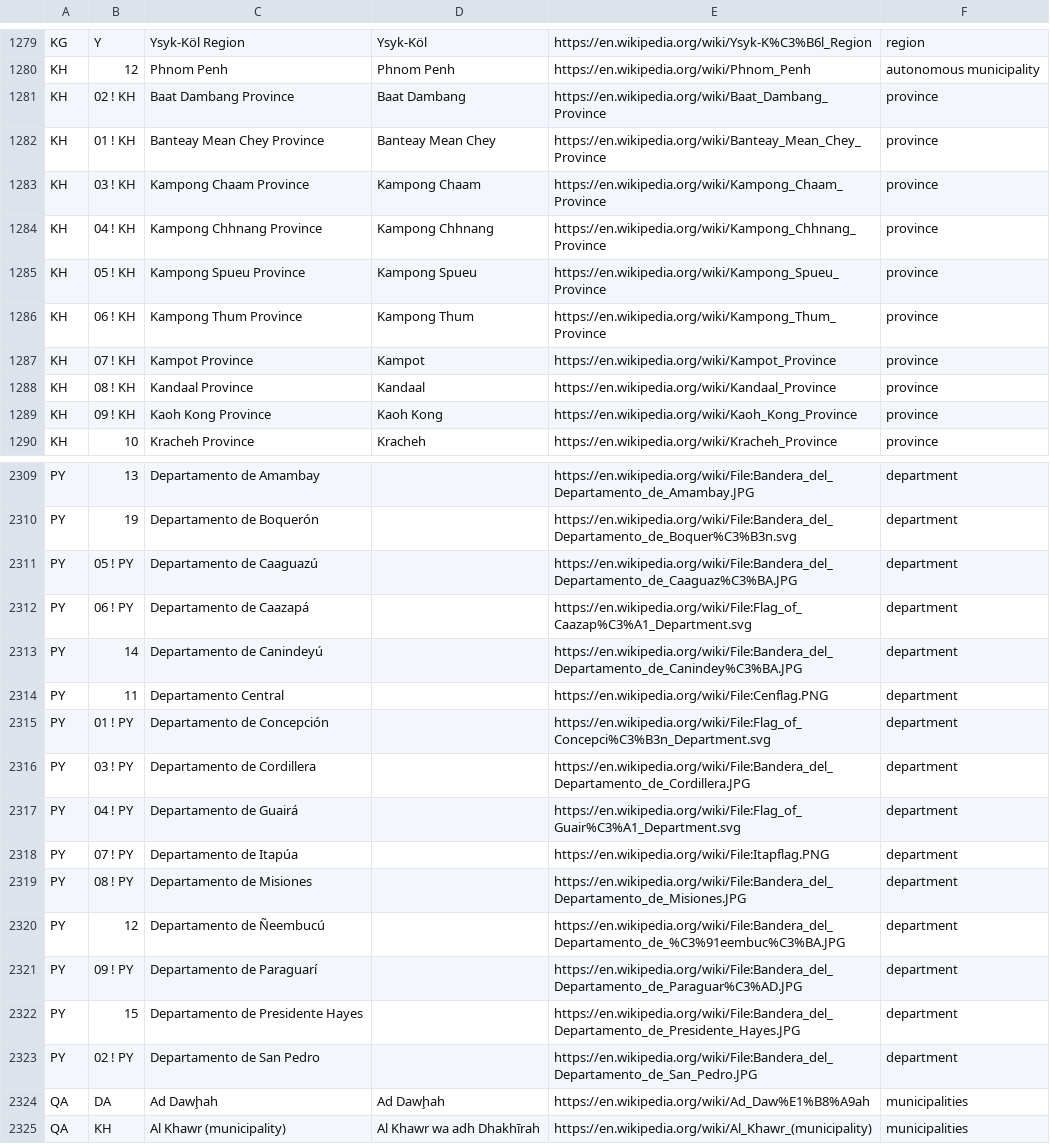
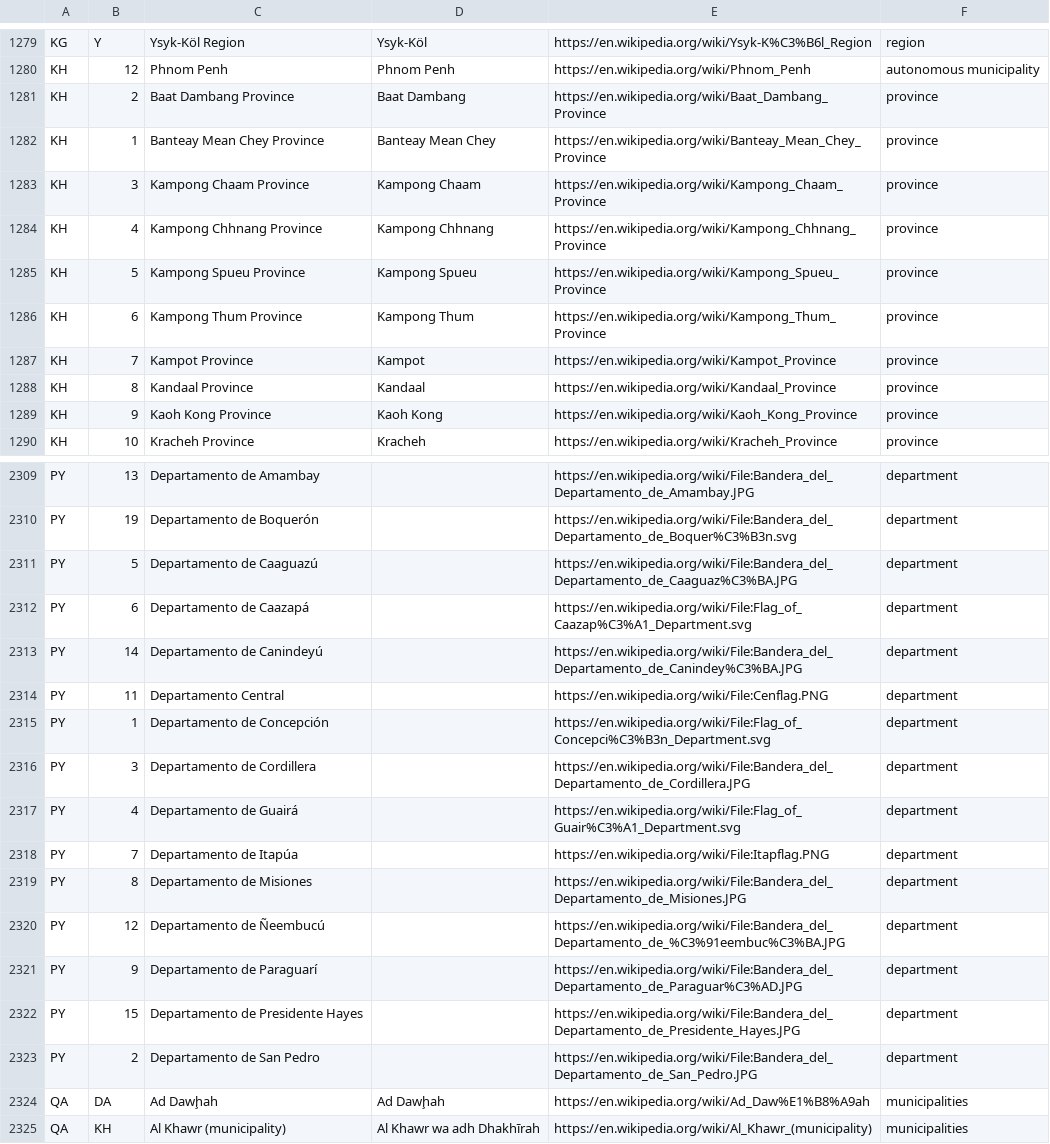
Before and after one commit to Tigrov/wikipedia-divisions, a CSV file: result/divisions.csv, drawn as a sheet; only a part is shown, gaps mark what is left out; the diff covers the shown part only.

```diff
--- a/result/divisions.csv
+++ b/result/divisions.csv
@@ -1280,11 +1280,11 @@ KG;Y;"Ysyk-Köl Region";Ysyk-Köl;https://en.wikipedia.org/wiki/Ysyk-K%C3%B6l_Re
 KH;12;"Phnom Penh";"Phnom Penh";https://en.wikipedia.org/wiki/Phnom_Penh;"autonomous municipality"
-KH;"02 ! KH";"Baat Dambang Province";"Baat Dambang";https://en.wikipedia.org/wiki/Baat_Dambang_Province;province
-KH;"01 ! KH";"Banteay Mean Chey Province";"Banteay Mean Chey";https://en.wikipedia.org/wiki/Banteay_Mean_Chey_Province;province
-KH;"03 ! KH";"Kampong Chaam Province";"Kampong Chaam";https://en.wikipedia.org/wiki/Kampong_Chaam_Province;province
-KH;"04 ! KH";"Kampong Chhnang Province";"Kampong Chhnang";https://en.wikipedia.org/wiki/Kampong_Chhnang_Province;province
-KH;"05 ! KH";"Kampong Spueu Province";"Kampong Spueu";https://en.wikipedia.org/wiki/Kampong_Spueu_Province;province
-KH;"06 ! KH";"Kampong Thum Province";"Kampong Thum";https://en.wikipedia.org/wiki/Kampong_Thum_Province;province
-KH;"07 ! KH";"Kampot Province";Kampot;https://en.wikipedia.org/wiki/Kampot_Province;province
-KH;"08 ! KH";"Kandaal Province";Kandaal;https://en.wikipedia.org/wiki/Kandaal_Province;province
-KH;"09 ! KH";"Kaoh Kong Province";"Kaoh Kong";https://en.wikipedia.org/wiki/Kaoh_Kong_Province;province
+KH;"2";"Baat Dambang Province";"Baat Dambang";https://en.wikipedia.org/wiki/Baat_Dambang_Province;province
+KH;"1";"Banteay Mean Chey Province";"Banteay Mean Chey";https://en.wikipedia.org/wiki/Banteay_Mean_Chey_Province;province
+KH;"3";"Kampong Chaam Province";"Kampong Chaam";https://en.wikipedia.org/wiki/Kampong_Chaam_Province;province
+KH;"4";"Kampong Chhnang Province";"Kampong Chhnang";https://en.wikipedia.org/wiki/Kampong_Chhnang_Province;province
+KH;"5";"Kampong Spueu Province";"Kampong Spueu";https://en.wikipedia.org/wiki/Kampong_Spueu_Province;province
+KH;"6";"Kampong Thum Province";"Kampong Thum";https://en.wikipedia.org/wiki/Kampong_Thum_Province;province
+KH;"7";"Kampot Province";Kampot;https://en.wikipedia.org/wiki/Kampot_Province;province
+KH;"8";"Kandaal Province";Kandaal;https://en.wikipedia.org/wiki/Kandaal_Province;province
+KH;"9";"Kaoh Kong Province";"Kaoh Kong";https://en.wikipedia.org/wiki/Kaoh_Kong_Province;province
 KH;10;"Kracheh Province";Kracheh;https://en.wikipedia.org/wiki/Kracheh_Province;province
@@ -2310,15 +2310,15 @@ PY;13;"Departamento de Amambay";;https://en.wikipedia.org/wiki/File:Bandera_del_
 PY;19;"Departamento de Boquerón";;https://en.wikipedia.org/wiki/File:Bandera_del_Departamento_de_Boquer%C3%B3n.svg;department
-PY;"05 ! PY";"Departamento de Caaguazú";;https://en.wikipedia.org/wiki/File:Bandera_del_Departamento_de_Caaguaz%C3%BA.JPG;department
-PY;"06 ! PY";"Departamento de Caazapá";;https://en.wikipedia.org/wiki/File:Flag_of_Caazap%C3%A1_Department.svg;department
+PY;"5";"Departamento de Caaguazú";;https://en.wikipedia.org/wiki/File:Bandera_del_Departamento_de_Caaguaz%C3%BA.JPG;department
+PY;"6";"Departamento de Caazapá";;https://en.wikipedia.org/wiki/File:Flag_of_Caazap%C3%A1_Department.svg;department
 PY;14;"Departamento de Canindeyú";;https://en.wikipedia.org/wiki/File:Bandera_del_Departamento_de_Canindey%C3%BA.JPG;department
 PY;11;"Departamento Central";;https://en.wikipedia.org/wiki/File:Cenflag.PNG;department
-PY;"01 ! PY";"Departamento de Concepción";;https://en.wikipedia.org/wiki/File:Flag_of_Concepci%C3%B3n_Department.svg;department
-PY;"03 ! PY";"Departamento de Cordillera";;https://en.wikipedia.org/wiki/File:Bandera_del_Departamento_de_Cordillera.JPG;department
-PY;"04 ! PY";"Departamento de Guairá";;https://en.wikipedia.org/wiki/File:Flag_of_Guair%C3%A1_Department.svg;department
-PY;"07 ! PY";"Departamento de Itapúa";;https://en.wikipedia.org/wiki/File:Itapflag.PNG;department
-PY;"08 ! PY";"Departamento de Misiones";;https://en.wikipedia.org/wiki/File:Bandera_del_Departamento_de_Misiones.JPG;department
+PY;"1";"Departamento de Concepción";;https://en.wikipedia.org/wiki/File:Flag_of_Concepci%C3%B3n_Department.svg;department
+PY;"3";"Departamento de Cordillera";;https://en.wikipedia.org/wiki/File:Bandera_del_Departamento_de_Cordillera.JPG;department
+PY;"4";"Departamento de Guairá";;https://en.wikipedia.org/wiki/File:Flag_of_Guair%C3%A1_Department.svg;department
+PY;"7";"Departamento de Itapúa";;https://en.wikipedia.org/wiki/File:Itapflag.PNG;department
+PY;"8";"Departamento de Misiones";;https://en.wikipedia.org/wiki/File:Bandera_del_Departamento_de_Misiones.JPG;department
 PY;12;"Departamento de Ñeembucú";;https://en.wikipedia.org/wiki/File:Bandera_del_Departamento_de_%C3%91eembuc%C3%BA.JPG;department
-PY;"09 ! PY";"Departamento de Paraguarí";;https://en.wikipedia.org/wiki/File:Bandera_del_Departamento_de_Paraguar%C3%AD.JPG;department
+PY;"9";"Departamento de Paraguarí";;https://en.wikipedia.org/wiki/File:Bandera_del_Departamento_de_Paraguar%C3%AD.JPG;department
 PY;15;"Departamento de Presidente Hayes";;https://en.wikipedia.org/wiki/File:Bandera_del_Departamento_de_Presidente_Hayes.JPG;department
-PY;"02 ! PY";"Departamento de San Pedro";;https://en.wikipedia.org/wiki/File:Bandera_del_Departamento_de_San_Pedro.JPG;department
+PY;"2";"Departamento de San Pedro";;https://en.wikipedia.org/wiki/File:Bandera_del_Departamento_de_San_Pedro.JPG;department
 QA;DA;"Ad Dawḩah";"Ad Dawḩah";https://en.wikipedia.org/wiki/Ad_Daw%E1%B8%A9ah;municipalities
```
Also changed, not shown: 6 edited cells elsewhere in this file, result/subdivisions.csv, 1 other file.
